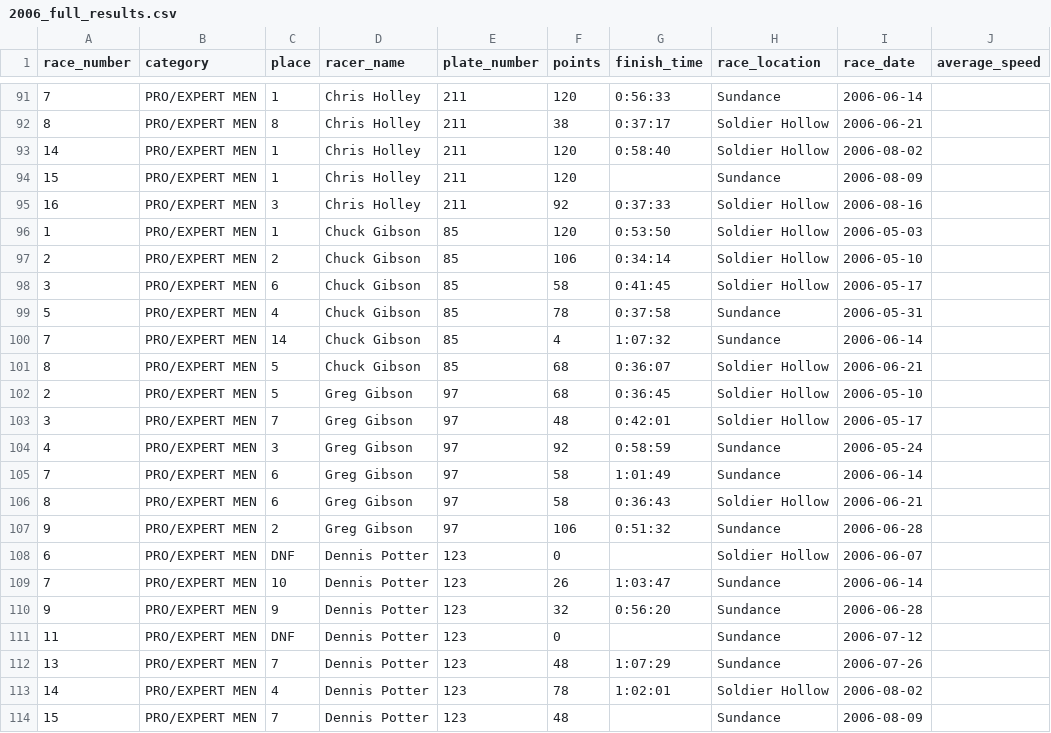
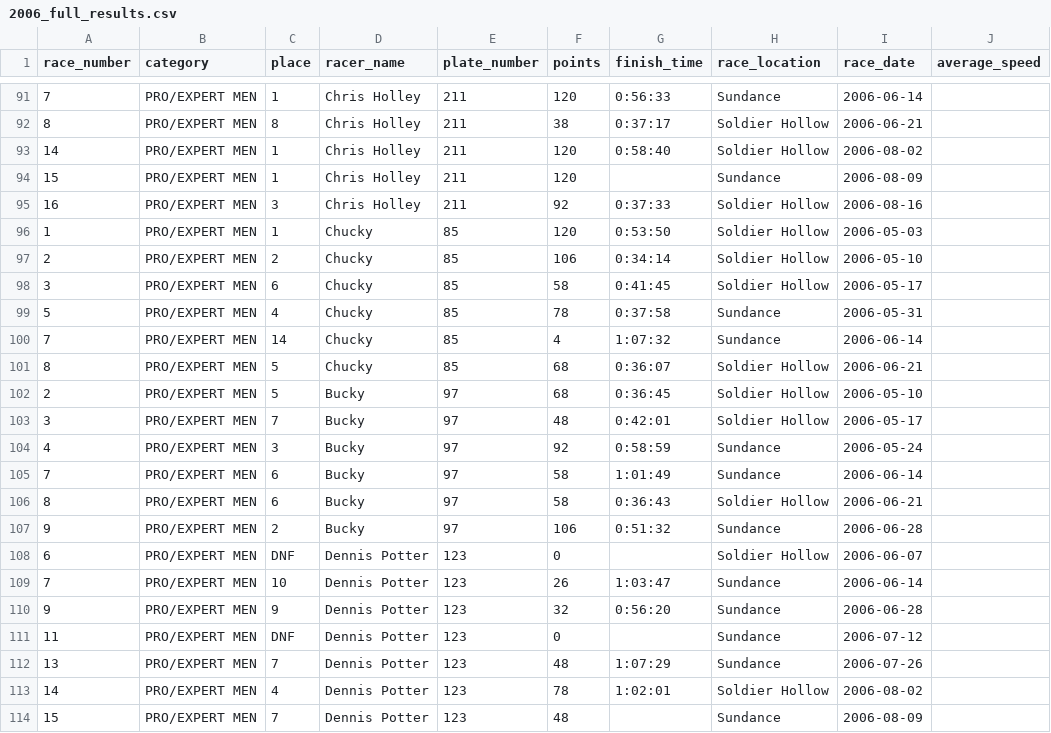
Before and after one commit to outonmybike/wrs-data, a CSV file: wrs_backend/raw_data/2006_full_results.csv, drawn as a sheet; only a part is shown, gaps mark what is left out.

```diff
--- a/wrs_backend/raw_data/2006_full_results.csv
+++ b/wrs_backend/raw_data/2006_full_results.csv
@@ -95,14 +95,14 @@ race_number,category,place,racer_name,plate_number,points,finish_time,race_locat
 16,PRO/EXPERT MEN,3,Chris Holley,211,92,0:37:33,Soldier Hollow,2006-08-16,
-1,PRO/EXPERT MEN,1,Chuck Gibson,85,120,0:53:50,Soldier Hollow,2006-05-03,
-2,PRO/EXPERT MEN,2,Chuck Gibson,85,106,0:34:14,Soldier Hollow,2006-05-10,
-3,PRO/EXPERT MEN,6,Chuck Gibson,85,58,0:41:45,Soldier Hollow,2006-05-17,
-5,PRO/EXPERT MEN,4,Chuck Gibson,85,78,0:37:58,Sundance,2006-05-31,
-7,PRO/EXPERT MEN,14,Chuck Gibson,85,4,1:07:32,Sundance,2006-06-14,
-8,PRO/EXPERT MEN,5,Chuck Gibson,85,68,0:36:07,Soldier Hollow,2006-06-21,
-2,PRO/EXPERT MEN,5,Greg Gibson,97,68,0:36:45,Soldier Hollow,2006-05-10,
-3,PRO/EXPERT MEN,7,Greg Gibson,97,48,0:42:01,Soldier Hollow,2006-05-17,
-4,PRO/EXPERT MEN,3,Greg Gibson,97,92,0:58:59,Sundance,2006-05-24,
-7,PRO/EXPERT MEN,6,Greg Gibson,97,58,1:01:49,Sundance,2006-06-14,
-8,PRO/EXPERT MEN,6,Greg Gibson,97,58,0:36:43,Soldier Hollow,2006-06-21,
-9,PRO/EXPERT MEN,2,Greg Gibson,97,106,0:51:32,Sundance,2006-06-28,
+1,PRO/EXPERT MEN,1,Chucky,85,120,0:53:50,Soldier Hollow,2006-05-03,
+2,PRO/EXPERT MEN,2,Chucky,85,106,0:34:14,Soldier Hollow,2006-05-10,
+3,PRO/EXPERT MEN,6,Chucky,85,58,0:41:45,Soldier Hollow,2006-05-17,
+5,PRO/EXPERT MEN,4,Chucky,85,78,0:37:58,Sundance,2006-05-31,
+7,PRO/EXPERT MEN,14,Chucky,85,4,1:07:32,Sundance,2006-06-14,
+8,PRO/EXPERT MEN,5,Chucky,85,68,0:36:07,Soldier Hollow,2006-06-21,
+2,PRO/EXPERT MEN,5,Bucky,97,68,0:36:45,Soldier Hollow,2006-05-10,
+3,PRO/EXPERT MEN,7,Bucky,97,48,0:42:01,Soldier Hollow,2006-05-17,
+4,PRO/EXPERT MEN,3,Bucky,97,92,0:58:59,Sundance,2006-05-24,
+7,PRO/EXPERT MEN,6,Bucky,97,58,1:01:49,Sundance,2006-06-14,
+8,PRO/EXPERT MEN,6,Bucky,97,58,0:36:43,Soldier Hollow,2006-06-21,
+9,PRO/EXPERT MEN,2,Bucky,97,106,0:51:32,Sundance,2006-06-28,
 6,PRO/EXPERT MEN,DNF,Dennis Potter,123,0,,Soldier Hollow,2006-06-07,
```
Also changed, not shown: wrs_backend/raw_data/2005_full_results.csv, wrs_backend/raw_data/2007_full_results.csv, 14 other files.
